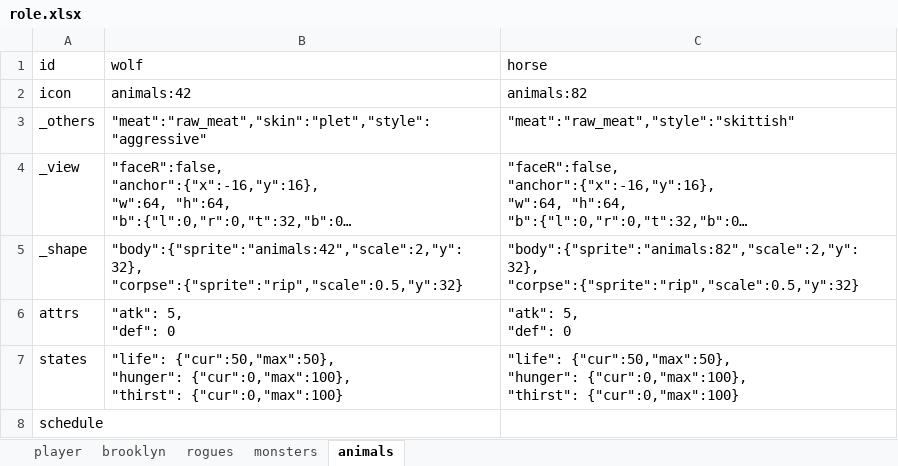
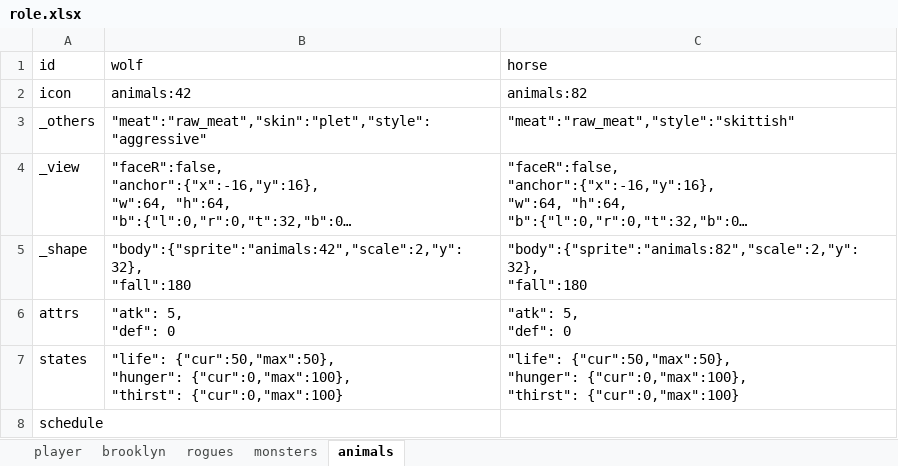
Before and after one commit to bwm0822/game_02, an Excel workbook: xls/role.xlsx, sheet animals, drawn as a sheet; long unchanged cells end in …; values as stored, in another font and other column widths than the file's, no borders; ↵ is a line break in a cell; the diff names each change by its address in the sheet, - before the commit and + after, or states it on an @@ line.

Commit message:
feat: 死亡時躺平：沒有 meta.corpse 就整個 shape 倒地(背對攻擊者、四足 fall:180 翻肚)、灰色 tint、depth 墊在活人下；玩家倒完才 GameOver；role.xlsx 全部拿掉墓碑

```diff
--- a/xls/role.xlsx (sheet animals)
+++ b/xls/role.xlsx (sheet animals)
-B5 (wolf): "body":{"sprite":"animals:42","scale":2,"y":32}, ↵ "corpse":{"sprite":"rip","scale":0.5,"y":32}
+B5 (wolf): "body":{"sprite":"animals:42","scale":2,"y":32}, ↵ "fall":180
-C5 (horse): "body":{"sprite":"animals:82","scale":2,"y":32}, ↵ "corpse":{"sprite":"rip","scale":0.5,"y":32}
+C5 (horse): "body":{"sprite":"animals:82","scale":2,"y":32}, ↵ "fall":180
```
Also changed, not shown: sheet brooklyn, sheet rogues, sheet player, sheet monsters, 7 other files.
